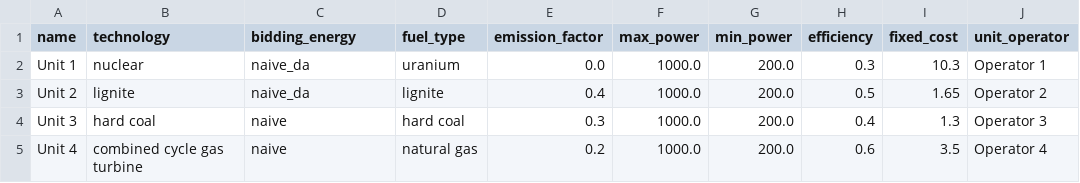
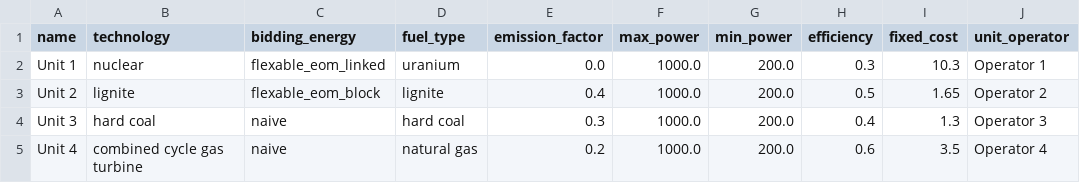
Before and after one commit to pdockery/assume, a CSV file: examples/inputs/example_01e/powerplant_units.csv, drawn as a sheet.

Commit message:
Add block order and linked order strategies (#269)
Add functionalities from thesis on block orders implementation:
- adaptation of complex_clearing.py
- new strategy advanced_orders.py
- new learning strategy learning_advanced_orders.py

Allows to use block orders and linked orders as rule-based and RL-based
strategies for EOM markets.

---------

Co-authored-by: Johanna Adams <johanna.adas@tf.uni-freiburg.de>
Co-authored-by: kim-mskw <kim.miskiw@kit.edu>
Co-authored-by: Florian Maurer <maurer@fh-aachen.de>

```diff
--- a/examples/inputs/example_01e/powerplant_units.csv
+++ b/examples/inputs/example_01e/powerplant_units.csv
@@ -1,4 +1,4 @@
 name,technology,bidding_energy,fuel_type,emission_factor,max_power,min_power,efficiency,fixed_cost,unit_operator
-Unit 1,nuclear,naive_da,uranium,0.0,1000.0,200.0,0.3,10.3,Operator 1
-Unit 2,lignite,naive_da,lignite,0.4,1000.0,200.0,0.5,1.65,Operator 2
+Unit 1,nuclear,flexable_eom_linked,uranium,0.0,1000.0,200.0,0.3,10.3,Operator 1
+Unit 2,lignite,flexable_eom_block,lignite,0.4,1000.0,200.0,0.5,1.65,Operator 2
 Unit 3,hard coal,naive,hard coal,0.3,1000.0,200.0,0.4,1.3,Operator 3
```
Also changed, not shown: 52 other files.
